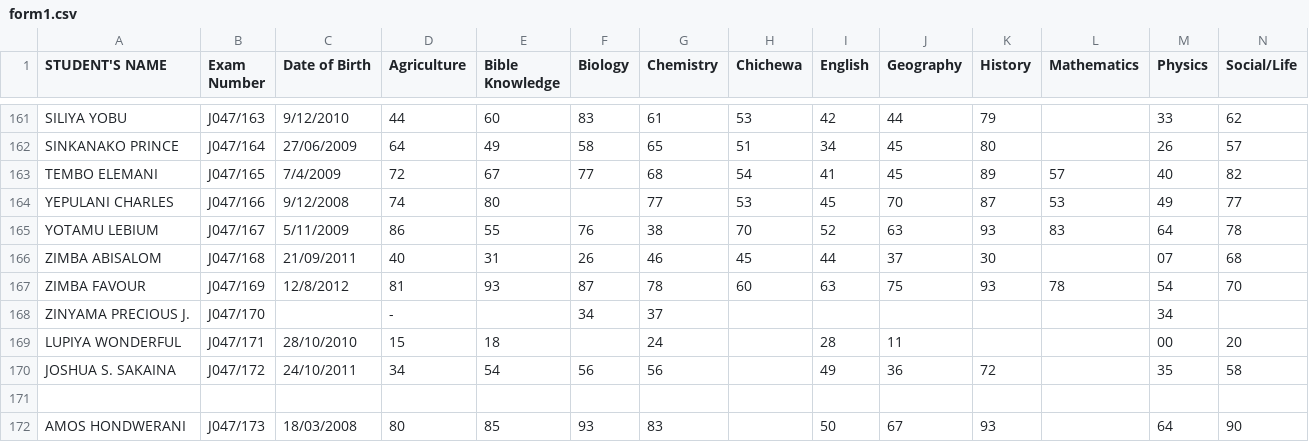
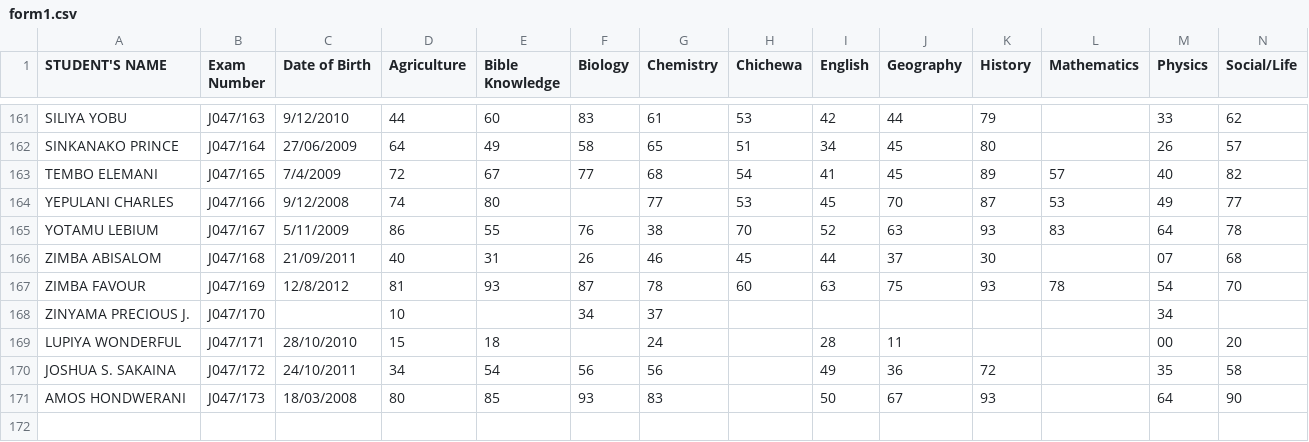
Before and after one commit to magawass/m, a CSV file: form1.csv, drawn as a sheet; only a part is shown, gaps mark what is left out.

Commit message:
Bulk score entry: form1 - Agriculture (2/14/2026, 5:51:45 PM)

```diff
--- a/form1.csv
+++ b/form1.csv
@@ -167,6 +167,5 @@ ZIMBA ABISALOM,J047/168,21/09/2011,40,31,26,46,45,44,37,30,,07,68
 ZIMBA FAVOUR,J047/169,12/8/2012,81,93,87,78,60,63,75,93,78,54,70
-ZINYAMA PRECIOUS J.,J047/170,,-,,34,37,,,,,,34,
+ZINYAMA PRECIOUS J.,J047/170,,10,,34,37,,,,,,34,
 LUPIYA WONDERFUL,J047/171,28/10/2010,15,18,,24,,28,11,,,00,20
 JOSHUA S. SAKAINA,J047/172,24/10/2011,34,54,56,56,,49,36,72,,35,58
-
 AMOS HONDWERANI,J047/173,18/03/2008,80,85,93,83,,50,67,93,,64,90
```
